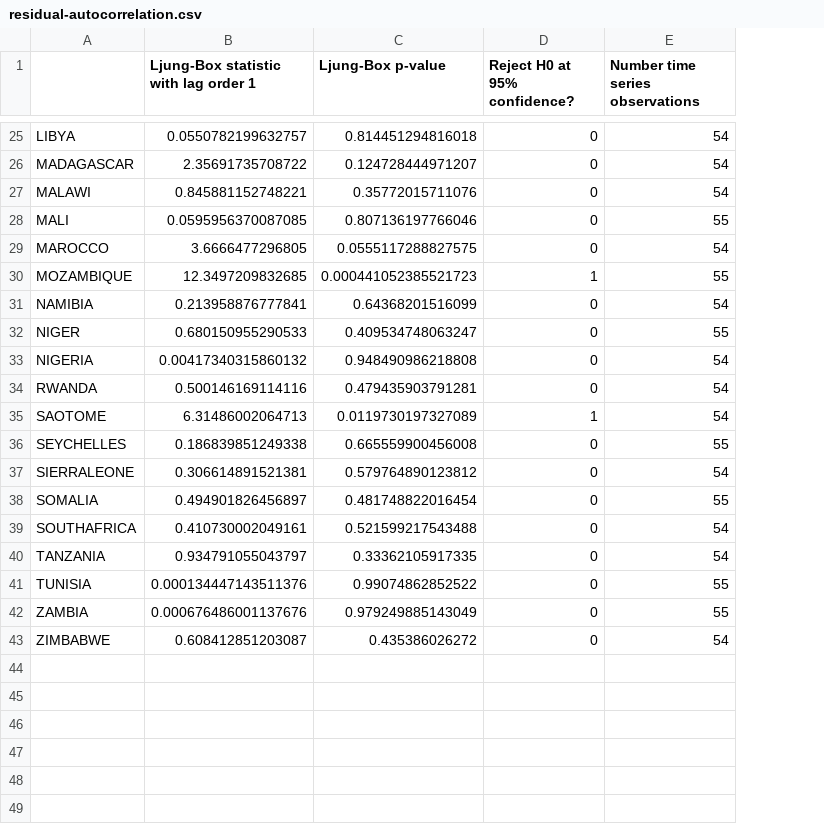
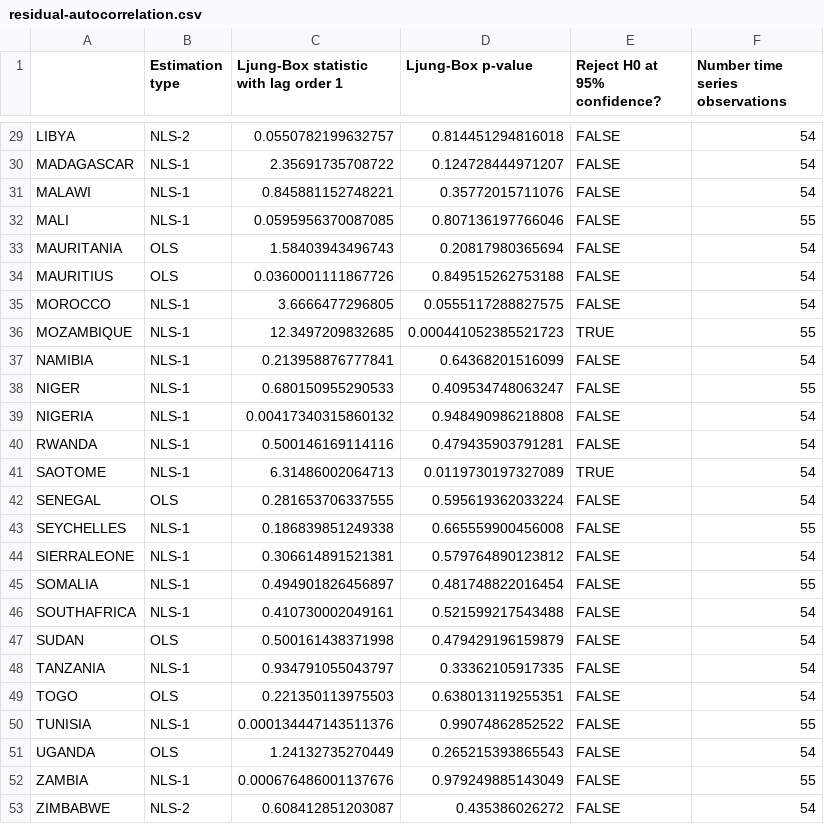
Before and after one commit to mwelz/sefm-africa, a CSV file: R/sefm-results-analysis/residual-autocorrelation/residual-autocorrelation.csv, drawn as a sheet; only a part is shown, gaps mark what is left out; addresses are those after the commit; the diff covers the shown part only; the diff names each change by its address in the sheet, - before the commit and + after, or states it on an @@ line.

```diff
--- a/R/sefm-results-analysis/residual-autocorrelation/residual-autocorrelation.csv
+++ b/R/sefm-results-analysis/residual-autocorrelation/residual-autocorrelation.csv
+column B (Estimation type), rows 29-32: NLS-2 | NLS-1 | NLS-1 | NLS-1; rows 35-41: all NLS-1; rows 43-46: all NLS-1; row 48: NLS-1; row 50: NLS-1; rows 52-53: NLS-1 | NLS-2
-E29:E32 (Reject H0 at 95% confidence?): 0
+E29:E32 (Reject H0 at 95% confidence?): FALSE
+row 33: MAURITANIA | OLS | 1.58403943496743 | 0.20817980365694 | FALSE | 54
+row 34: MAURITIUS | OLS | 0.0360001111867726 | 0.849515262753188 | FALSE | 54
-A35: MAROCCO
+A35: MOROCCO
-E35 (Reject H0 at 95% confidence?): 0
+E35 (Reject H0 at 95% confidence?): FALSE
-E36 (Reject H0 at 95% confidence?): 1
+E36 (Reject H0 at 95% confidence?): TRUE
-E37:E40 (Reject H0 at 95% confidence?): 0
+E37:E40 (Reject H0 at 95% confidence?): FALSE
-E41 (Reject H0 at 95% confidence?): 1
+E41 (Reject H0 at 95% confidence?): TRUE
+row 42: SENEGAL | OLS | 0.281653706337555 | 0.595619362033224 | FALSE | 54
-E43:E46 (Reject H0 at 95% confidence?): 0
+E43:E46 (Reject H0 at 95% confidence?): FALSE
+row 47: SUDAN | OLS | 0.500161438371998 | 0.479429196159879 | FALSE | 54
-E48 (Reject H0 at 95% confidence?): 0
+E48 (Reject H0 at 95% confidence?): FALSE
+row 49: TOGO | OLS | 0.221350113975503 | 0.638013119255351 | FALSE | 54
-E50 (Reject H0 at 95% confidence?): 0
+E50 (Reject H0 at 95% confidence?): FALSE
+row 51: UGANDA | OLS | 1.24132735270449 | 0.265215393865543 | FALSE | 54
-E52:E53 (Reject H0 at 95% confidence?): 0
+E52:E53 (Reject H0 at 95% confidence?): FALSE
```
Also changed, not shown: 4 added rows and 23 edited cells elsewhere in this file, 5 other files.
